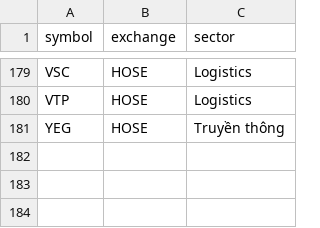
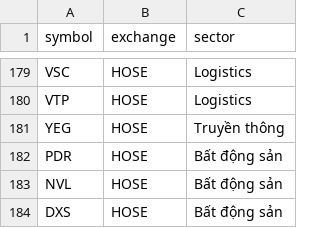
Before and after one commit to ALuong81/Find, a CSV file: data/full_symbols.csv, drawn as a sheet; only a part is shown, gaps mark what is left out; the diff names each change by its address in the sheet, - before the commit and + after, or states it on an @@ line.

Commit message:
Update full_symbols.csv

```diff
--- a/data/full_symbols.csv
+++ b/data/full_symbols.csv
+row 182: PDR | HOSE | Bất động sản
+row 183: NVL | HOSE | Bất động sản
+row 184: DXS | HOSE | Bất động sản
```
